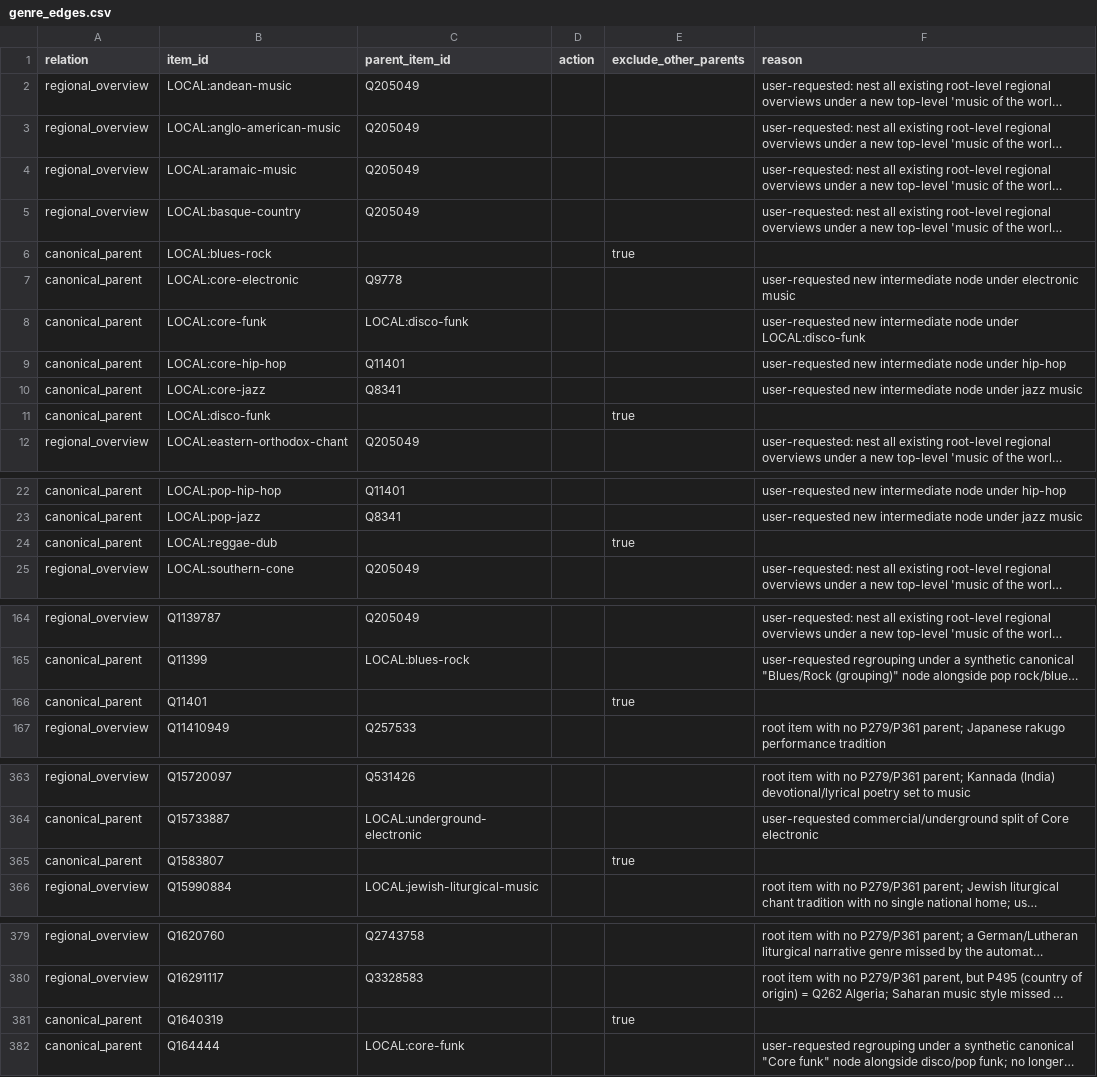
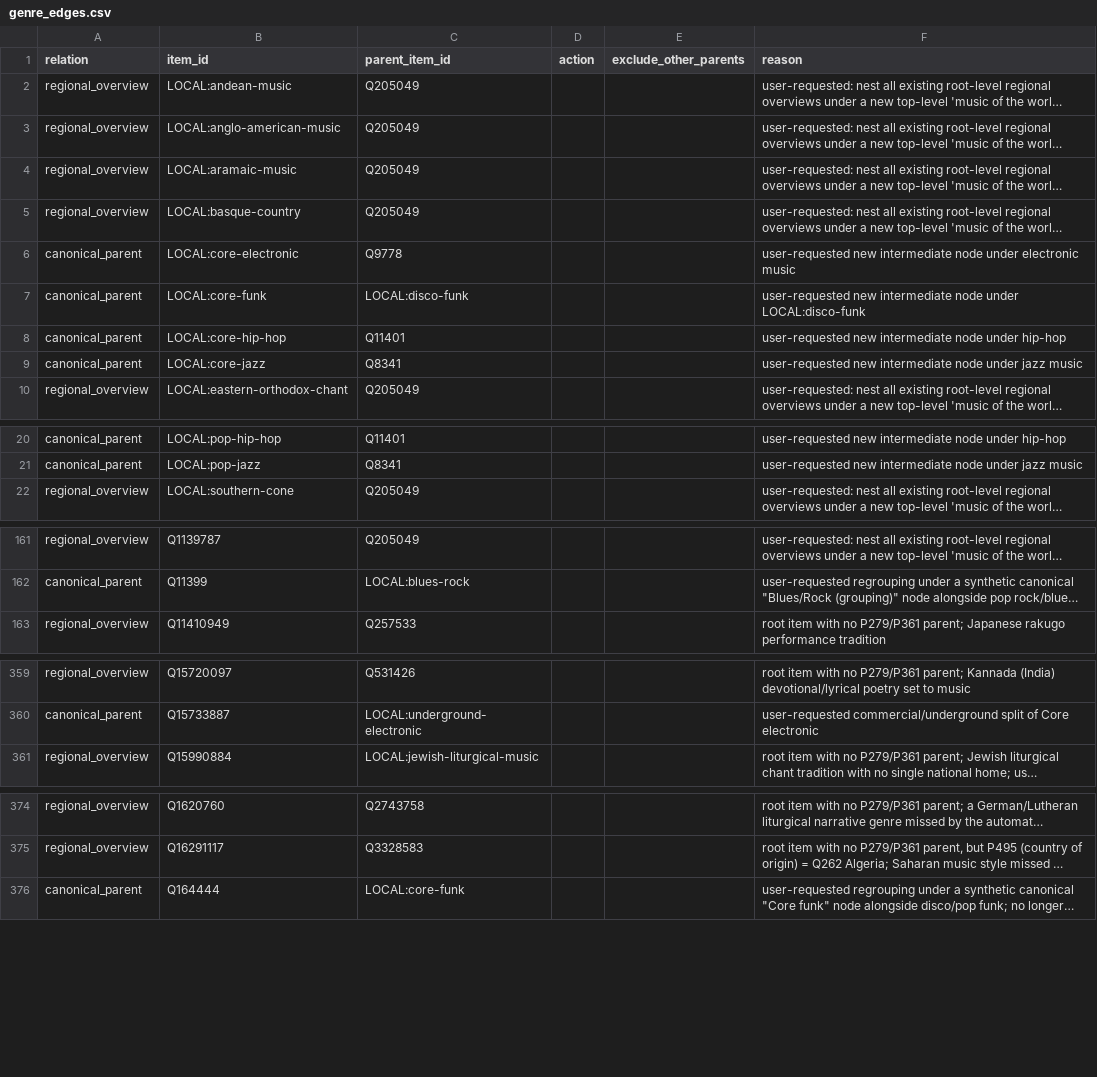
Before and after one commit to BehindTheMusicTree/grow-the-music-tree-api, a CSV file: grow/curation/seed/genre_edges.csv, drawn as a sheet; only a part is shown, gaps mark what is left out; long unchanged cells end in …; the diff covers the shown part only; the diff names each change by its address in the sheet, - before the commit and + after, or states it on an @@ line.

```diff
--- a/grow/curation/seed/genre_edges.csv
+++ b/grow/curation/seed/genre_edges.csv
-row 6: canonical_parent | LOCAL:blues-rock |  |  | true
-row 11: canonical_parent | LOCAL:disco-funk |  |  | true
-row 24: canonical_parent | LOCAL:reggae-dub |  |  | true
-row 166: canonical_parent | Q11401 |  |  | true
-row 365: canonical_parent | Q1583807 |  |  | true
-row 381: canonical_parent | Q1640319 |  |  | true
```
Also changed, not shown: 6 removed rows elsewhere in this file, benchmarks/catalogue/catalogue-schema.tsv, 32 other files.
